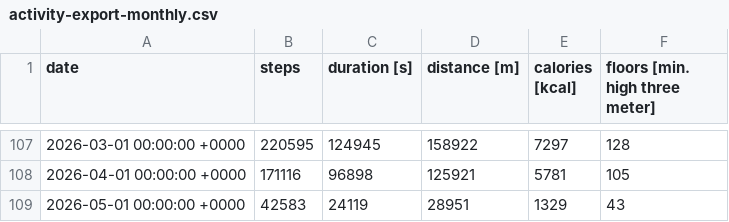
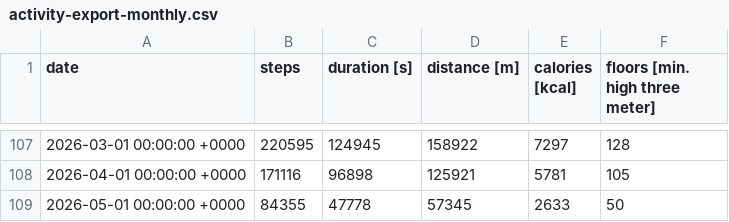
Before and after one commit to xorsx/steps-dashboard, a CSV file: public/activity-export-monthly.csv, drawn as a sheet; only a part is shown, gaps mark what is left out; the diff names each change by its address in the sheet, - before the commit and + after, or states it on an @@ line.

```diff
--- a/public/activity-export-monthly.csv
+++ b/public/activity-export-monthly.csv
-B109 (steps): 42583
+B109 (steps): 84355
-C109 (duration [s]): 24119
+C109 (duration [s]): 47778
-D109 (distance [m]): 28951
+D109 (distance [m]): 57345
-E109 (calories [kcal]): 1329
+E109 (calories [kcal]): 2633
-F109 (floors [min. high three meter]): 43
+F109 (floors [min. high three meter]): 50
```
Also changed, not shown: public/activity-export-daily.csv, public/activity-export-streak.csv, 12 other files.
